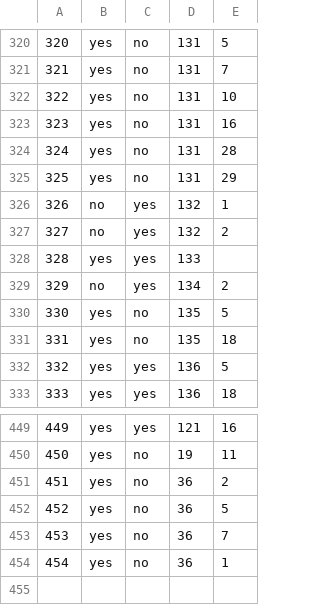
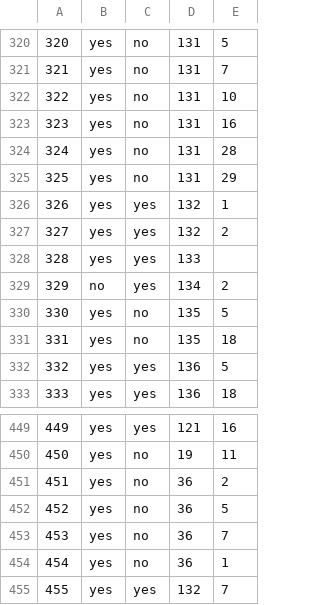
Before and after one commit to haileyxerces/MilkweedTables, a CSV file: availability.csv, drawn as a sheet; only a part is shown, gaps mark what is left out.

Commit message:
pinelands nursert

```diff
--- a/availability.csv
+++ b/availability.csv
@@ -325,4 +325,4 @@
 325,yes,no,131,29
-326,no,yes,132,1
-327,no,yes,132,2
+326,yes,yes,132,1
+327,yes,yes,132,2
 328,yes,yes,133,
@@ -454 +454,2 @@
 454,yes,no,36,1
+455,yes,yes,132,7
```
